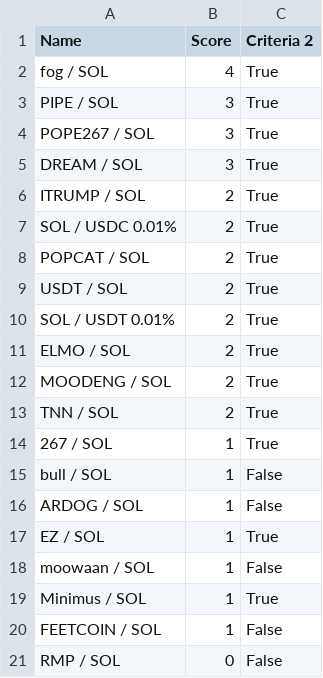
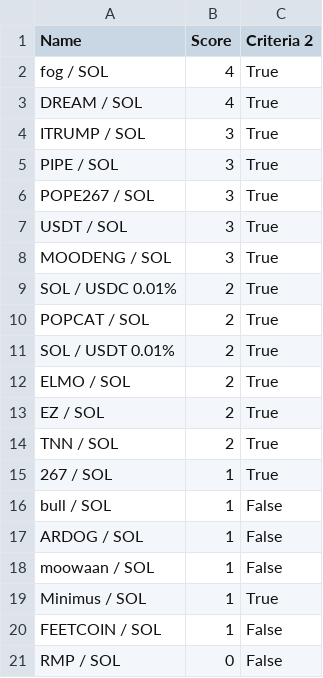
Before and after one commit to Gun1-dot/MemeCoin_GunTracker, a CSV file: data/criteria_2.csv, drawn as a sheet.

Commit message:
Update criteria_2.csv

```diff
--- a/data/criteria_2.csv
+++ b/data/criteria_2.csv
@@ -2,12 +2,13 @@ Name,Score,Criteria 2
 fog / SOL,4,True
+DREAM / SOL,4,True
+ITRUMP / SOL,3,True
 PIPE / SOL,3,True
 POPE267 / SOL,3,True
-DREAM / SOL,3,True
-ITRUMP / SOL,2,True
+USDT / SOL,3,True
+MOODENG / SOL,3,True
 SOL / USDC 0.01%,2,True
 POPCAT / SOL,2,True
-USDT / SOL,2,True
 SOL / USDT 0.01%,2,True
 ELMO / SOL,2,True
-MOODENG / SOL,2,True
+EZ / SOL,2,True
 TNN / SOL,2,True
@@ -16,3 +17,2 @@ bull / SOL,1,False
 ARDOG / SOL,1,False
-EZ / SOL,1,True
 moowaan / SOL,1,False
```
